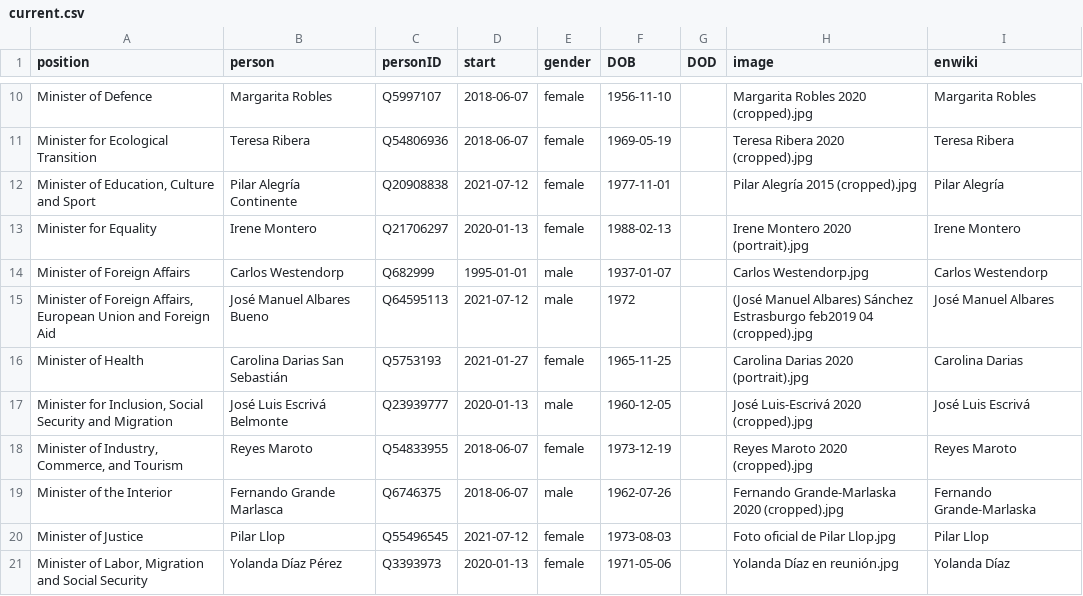
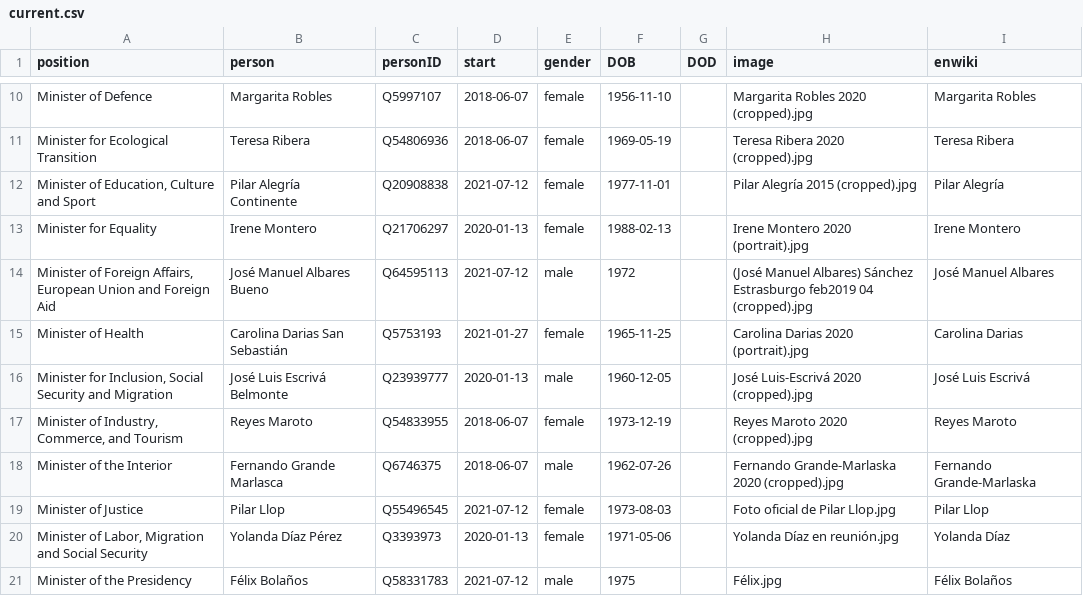
Before and after one commit to every-politician-scrapers/spain-ministers, a CSV file: html/current.csv, drawn as a sheet; only a part is shown, gaps mark what is left out; the shorter side is filled out with more unchanged rows; the diff names each change by its address in the sheet, - before the commit and + after, or states it on an @@ line.

Commit message:
HTML update

```diff
--- a/html/current.csv
+++ b/html/current.csv
-row 14: Minister of Foreign Affairs | Carlos Westendorp | Q682999 | 1995-01-01 | male | 1937-01-07 |  | Carlos Westendorp.jpg | Carlos Westendorp
```
Also changed, not shown: 1 other file.
